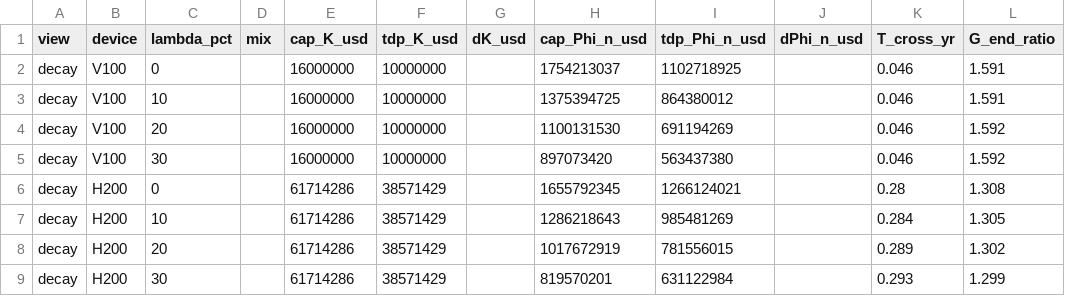
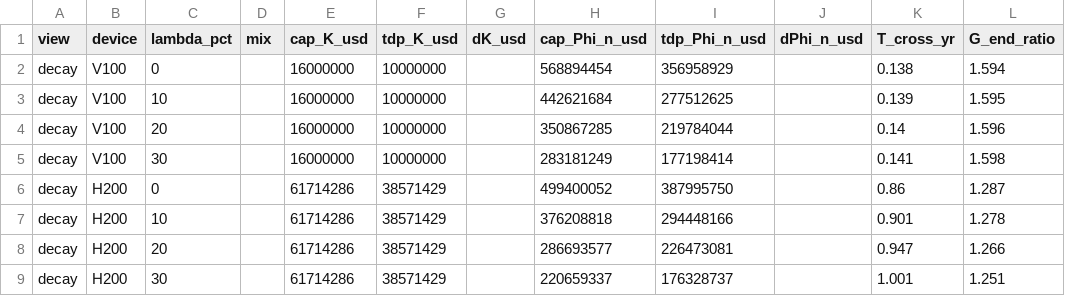
Before and after one commit to Markliu225/powerchar, a CSV file: workload_analysis/profit_model.csv, drawn as a sheet; only a part is shown; the diff covers the shown part only.

```diff
--- a/workload_analysis/profit_model.csv
+++ b/workload_analysis/profit_model.csv
@@ -1,9 +1,9 @@
 view,device,lambda_pct,mix,cap_K_usd,tdp_K_usd,dK_usd,cap_Phi_n_usd,tdp_Phi_n_usd,dPhi_n_usd,T_cross_yr,G_end_ratio
-decay,V100,0,,16000000,10000000,,1754213037,1102718925,,0.046,1.591
-decay,V100,10,,16000000,10000000,,1375394725,864380012,,0.046,1.591
-decay,V100,20,,16000000,10000000,,1100131530,691194269,,0.046,1.592
-decay,V100,30,,16000000,10000000,,897073420,563437380,,0.046,1.592
-decay,H200,0,,61714286,38571429,,1655792345,1266124021,,0.28,1.308
-decay,H200,10,,61714286,38571429,,1286218643,985481269,,0.284,1.305
-decay,H200,20,,61714286,38571429,,1017672919,781556015,,0.289,1.302
-decay,H200,30,,61714286,38571429,,819570201,631122984,,0.293,1.299
+decay,V100,0,,16000000,10000000,,568894454,356958929,,0.138,1.594
+decay,V100,10,,16000000,10000000,,442621684,277512625,,0.139,1.595
+decay,V100,20,,16000000,10000000,,350867285,219784044,,0.14,1.596
+decay,V100,30,,16000000,10000000,,283181249,177198414,,0.141,1.598
+decay,H200,0,,61714286,38571429,,499400052,387995750,,0.86,1.287
+decay,H200,10,,61714286,38571429,,376208818,294448166,,0.901,1.278
+decay,H200,20,,61714286,38571429,,286693577,226473081,,0.947,1.266
+decay,H200,30,,61714286,38571429,,220659337,176328737,,1.001,1.251
```
Also changed, not shown: 56 edited cells elsewhere in this file, 5 other files.
